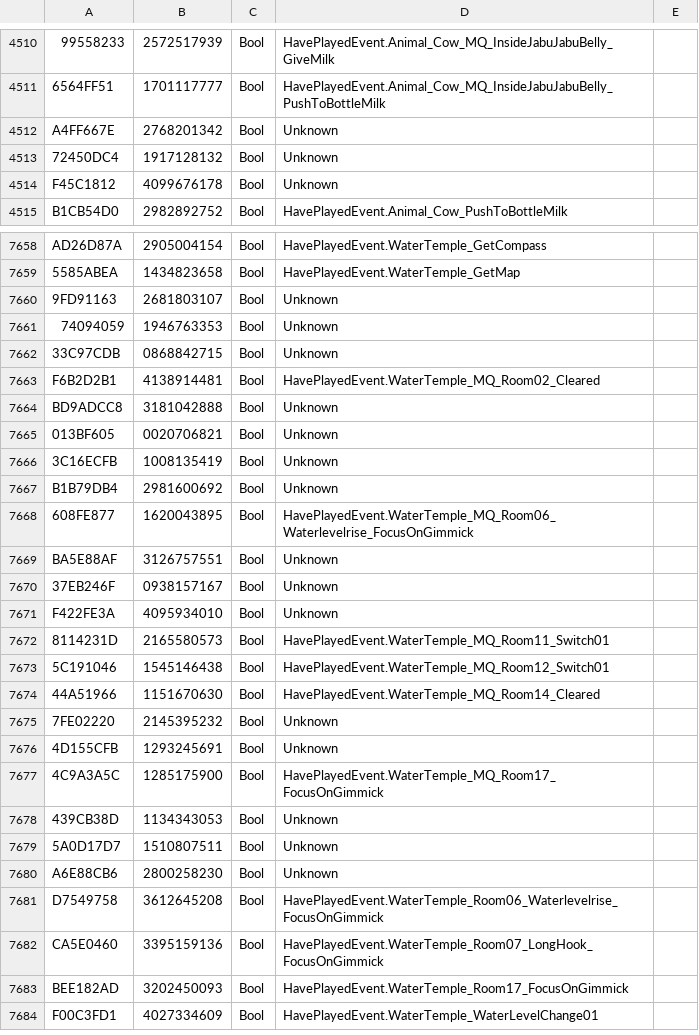
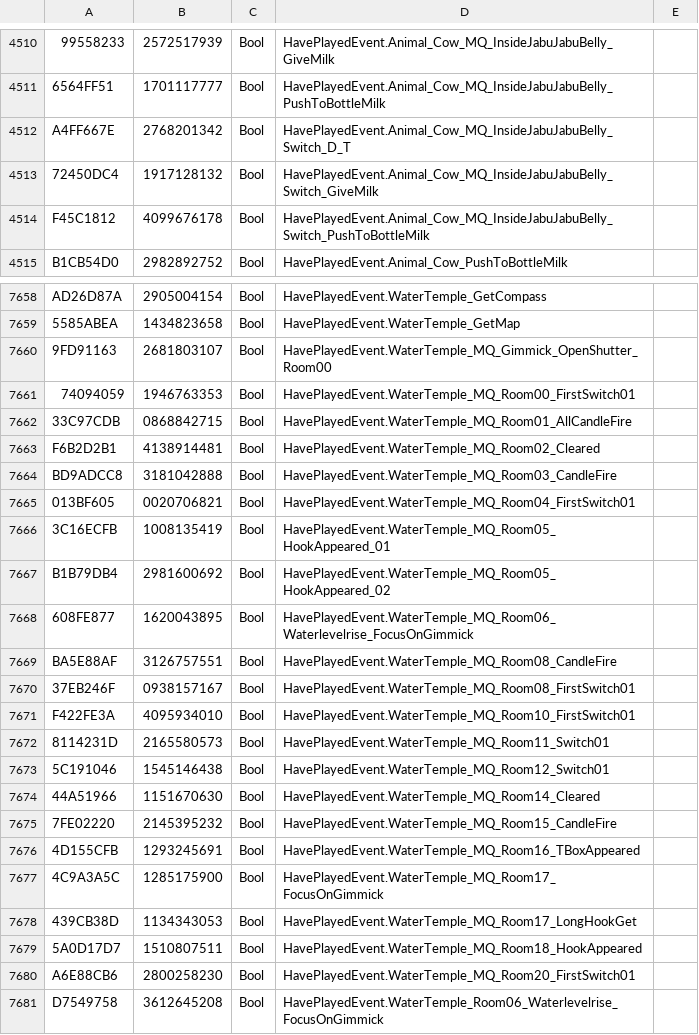
Before and after one commit to McSpazzy/oot-gamedata, a CSV file: GameDataListFull.csv, drawn as a sheet; only a part is shown, gaps mark what is left out; the shorter side is filled out with more unchanged rows; the diff covers the shown part only; the diff names each change by its address in the sheet, - before the commit and + after, or states it on an @@ line.

```diff
--- a/GameDataListFull.csv
+++ b/GameDataListFull.csv
-D4512: Unknown
+D4512: HavePlayedEvent.Animal_Cow_MQ_InsideJabuJabuBelly_Switch_D_T
-D4513: Unknown
+D4513: HavePlayedEvent.Animal_Cow_MQ_InsideJabuJabuBelly_Switch_GiveMilk
-D4514: Unknown
+D4514: HavePlayedEvent.Animal_Cow_MQ_InsideJabuJabuBelly_Switch_PushToBottleMilk
-D7660: Unknown
+D7660: HavePlayedEvent.WaterTemple_MQ_Gimmick_OpenShutter_Room00
-D7661: Unknown
+D7661: HavePlayedEvent.WaterTemple_MQ_Room00_FirstSwitch01
-D7662: Unknown
+D7662: HavePlayedEvent.WaterTemple_MQ_Room01_AllCandleFire
-D7664: Unknown
+D7664: HavePlayedEvent.WaterTemple_MQ_Room03_CandleFire
-D7665: Unknown
+D7665: HavePlayedEvent.WaterTemple_MQ_Room04_FirstSwitch01
-D7666: Unknown
+D7666: HavePlayedEvent.WaterTemple_MQ_Room05_HookAppeared_01
-D7667: Unknown
+D7667: HavePlayedEvent.WaterTemple_MQ_Room05_HookAppeared_02
-D7669: Unknown
+D7669: HavePlayedEvent.WaterTemple_MQ_Room08_CandleFire
-D7670: Unknown
+D7670: HavePlayedEvent.WaterTemple_MQ_Room08_FirstSwitch01
-D7671: Unknown
+D7671: HavePlayedEvent.WaterTemple_MQ_Room10_FirstSwitch01
-D7675: Unknown
+D7675: HavePlayedEvent.WaterTemple_MQ_Room15_CandleFire
-D7676: Unknown
+D7676: HavePlayedEvent.WaterTemple_MQ_Room16_TBoxAppeared
-D7678: Unknown
+D7678: HavePlayedEvent.WaterTemple_MQ_Room17_LongHookGet
-D7679: Unknown
+D7679: HavePlayedEvent.WaterTemple_MQ_Room18_HookAppeared
-D7680: Unknown
+D7680: HavePlayedEvent.WaterTemple_MQ_Room20_FirstSwitch01
```
Also changed, not shown: 35 edited cells elsewhere in this file, 4 other files.
